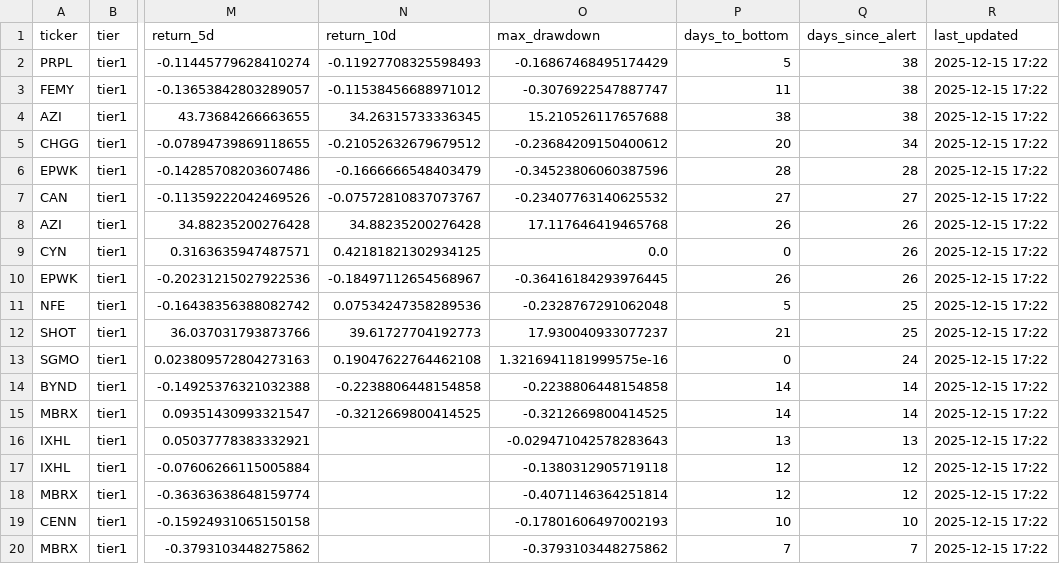
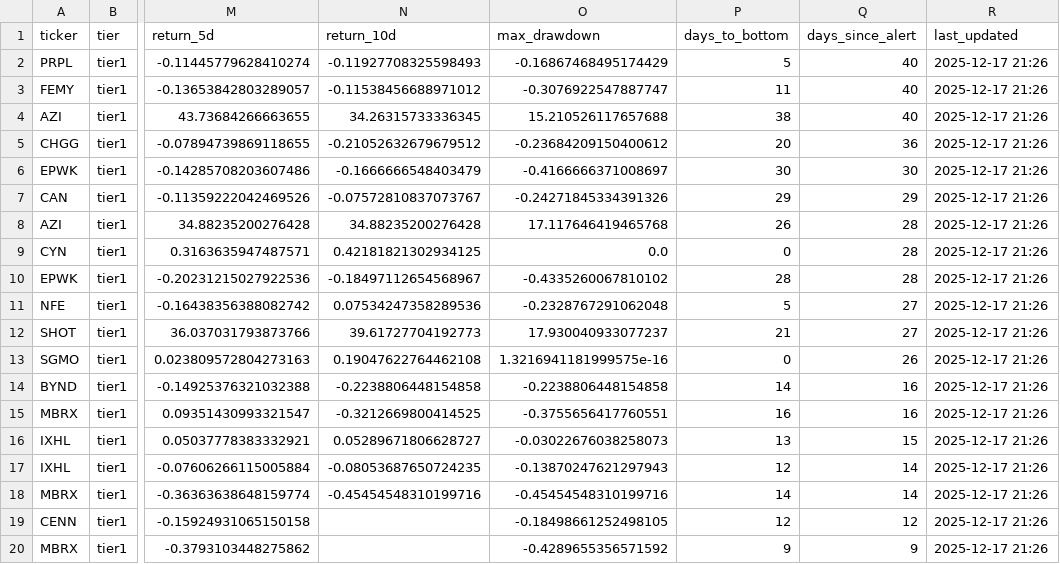
Before and after one commit to jasonorjasor/Pennystock-Pump-Detector, a CSV file: runs/2025-11-07_2227_1y/data/alerts/alerts_history.csv, drawn as a sheet; only a part is shown, gaps mark what is left out; the diff covers the shown part only; the diff names each change by its address in the sheet, - before the commit and + after, or states it on an @@ line.

```diff
--- a/runs/2025-11-07_2227_1y/data/alerts/alerts_history.csv
+++ b/runs/2025-11-07_2227_1y/data/alerts/alerts_history.csv
-Q2:Q4 (days_since_alert): 38
+Q2:Q4 (days_since_alert): 40
-R2:R20 (last_updated): 2025-12-15 17:22
+R2:R20 (last_updated): 2025-12-17 21:26
-Q5 (days_since_alert): 34
+Q5 (days_since_alert): 36
-O6 (max_drawdown): -0.34523806060387596
+O6 (max_drawdown): -0.4166666371008697
-P6 (days_to_bottom): 28
+P6 (days_to_bottom): 30
-Q6 (days_since_alert): 28
+Q6 (days_since_alert): 30
-O7 (max_drawdown): -0.23407763140625532
+O7 (max_drawdown): -0.24271845334391326
-P7 (days_to_bottom): 27
+P7 (days_to_bottom): 29
-Q7 (days_since_alert): 27
+Q7 (days_since_alert): 29
-Q8:Q10 (days_since_alert): 26
+Q8:Q10 (days_since_alert): 28
-O10 (max_drawdown): -0.36416184293976445
+O10 (max_drawdown): -0.4335260067810102
-P10 (days_to_bottom): 26
+P10 (days_to_bottom): 28
-Q11:Q12 (days_since_alert): 25
+Q11:Q12 (days_since_alert): 27
-Q13 (days_since_alert): 24
+Q13 (days_since_alert): 26
-Q14:Q15 (days_since_alert): 14
+Q14:Q15 (days_since_alert): 16
-O15 (max_drawdown): -0.3212669800414525
+O15 (max_drawdown): -0.3755656417760551
-P15 (days_to_bottom): 14
+P15 (days_to_bottom): 16
-N16 (return_10d): (empty)
+N16 (return_10d): 0.05289671806628727
-O16 (max_drawdown): -0.029471042578283643
+O16 (max_drawdown): -0.03022676038258073
-Q16 (days_since_alert): 13
+Q16 (days_since_alert): 15
-N17 (return_10d): (empty)
+N17 (return_10d): -0.08053687650724235
-O17 (max_drawdown): -0.1380312905719118
+O17 (max_drawdown): -0.13870247621297943
-Q17:Q18 (days_since_alert): 12
+Q17:Q18 (days_since_alert): 14
-N18 (return_10d): (empty)
+N18 (return_10d): -0.45454548310199716
-O18 (max_drawdown): -0.4071146364251814
+O18 (max_drawdown): -0.45454548310199716
-P18 (days_to_bottom): 12
+P18 (days_to_bottom): 14
-O19 (max_drawdown): -0.17801606497002193
+O19 (max_drawdown): -0.18498661252498105
-P19 (days_to_bottom): 10
+P19 (days_to_bottom): 12
-Q19 (days_since_alert): 10
+Q19 (days_since_alert): 12
-O20 (max_drawdown): -0.3793103448275862
+O20 (max_drawdown): -0.4289655356571592
-P20 (days_to_bottom): 7
+P20 (days_to_bottom): 9
-Q20 (days_since_alert): 7
+Q20 (days_since_alert): 9
```
Also changed, not shown: 5 added rows and 31 edited cells elsewhere in this file, 8 other files.
